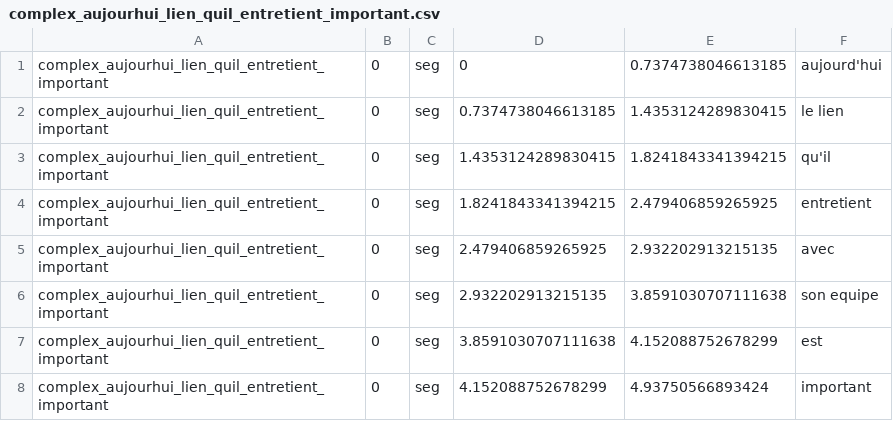
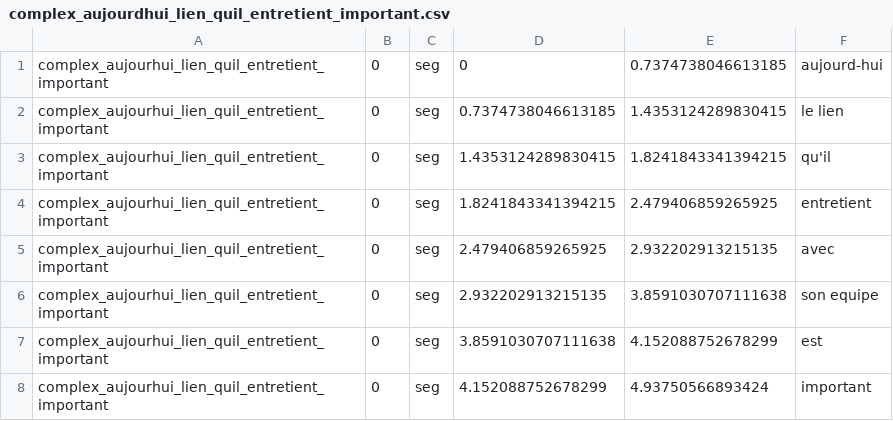
Before and after one commit to UiL-OTS-labs/zep-fr-mw-listen, a CSV file: stimuli/sounds/complex_aujourdhui_lien_quil_entretient_important.csv (was stimuli/sounds/complex_aujourhui_lien_quil_entretient_important.csv), drawn as a sheet.

```diff
--- a/stimuli/sounds/complex_aujourhui_lien_quil_entretient_important.csv
+++ b/stimuli/sounds/complex_aujourdhui_lien_quil_entretient_important.csv
@@ -1,2 +1,2 @@
-complex_aujourhui_lien_quil_entretient_important;0;seg;0;0.7374738046613185;aujourd'hui
+complex_aujourhui_lien_quil_entretient_important;0;seg;0;0.7374738046613185;aujourd-hui
 complex_aujourhui_lien_quil_entretient_important;0;seg;0.7374738046613185;1.4353124289830415;le lien
```
Also changed, not shown: stimuli/sounds/complex_venredi_tache_quil_decrit_effectuer.csv, stimuli/sounds/figurative_cest_pisser_dansun_violon_avec_cesidees.csv, 8 other files.
